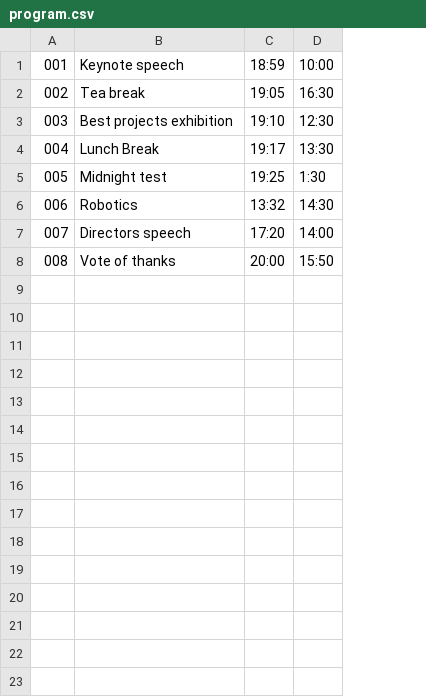
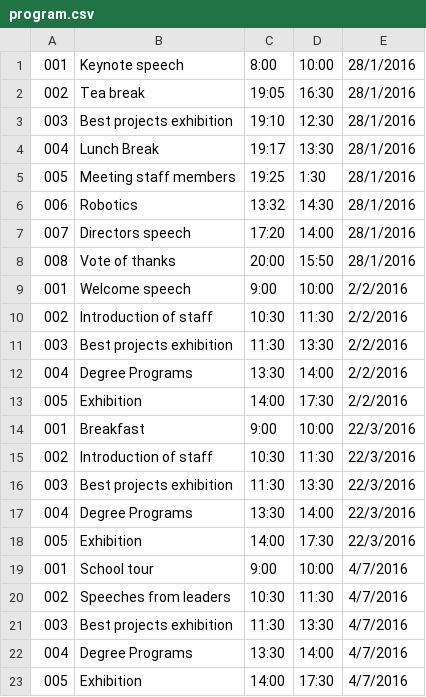
Before and after one commit to IsaaCan/IsaaCan.github.io, a CSV file: program.csv, drawn as a sheet; the diff names each change by its address in the sheet, - before the commit and + after, or states it on an @@ line.

Commit message:
Add a date

```diff
--- a/program.csv
+++ b/program.csv
+column E, rows 1-8: all 28/1/2016
-C1: 18:59
+C1: 8:00
-B5: Midnight test
+B5: Meeting staff members
+row 9: 001 | Welcome speech | 9:00 | 10:00 | 2/2/2016
+row 10: 002 | Introduction of staff | 10:30 | 11:30 | 2/2/2016
+row 11: 003 | Best projects exhibition | 11:30 | 13:30 | 2/2/2016
+row 12: 004 | Degree Programs | 13:30 | 14:00 | 2/2/2016
+row 13: 005 | Exhibition | 14:00 | 17:30 | 2/2/2016
+row 14: 001 | Breakfast | 9:00 | 10:00 | 22/3/2016
+row 15: 002 | Introduction of staff | 10:30 | 11:30 | 22/3/2016
+row 16: 003 | Best projects exhibition | 11:30 | 13:30 | 22/3/2016
+row 17: 004 | Degree Programs | 13:30 | 14:00 | 22/3/2016
+row 18: 005 | Exhibition | 14:00 | 17:30 | 22/3/2016
+row 19: 001 | School tour | 9:00 | 10:00 | 4/7/2016
+row 20: 002 | Speeches from leaders | 10:30 | 11:30 | 4/7/2016
+row 21: 003 | Best projects exhibition | 11:30 | 13:30 | 4/7/2016
+row 22: 004 | Degree Programs | 13:30 | 14:00 | 4/7/2016
+row 23: 005 | Exhibition | 14:00 | 17:30 | 4/7/2016
```
